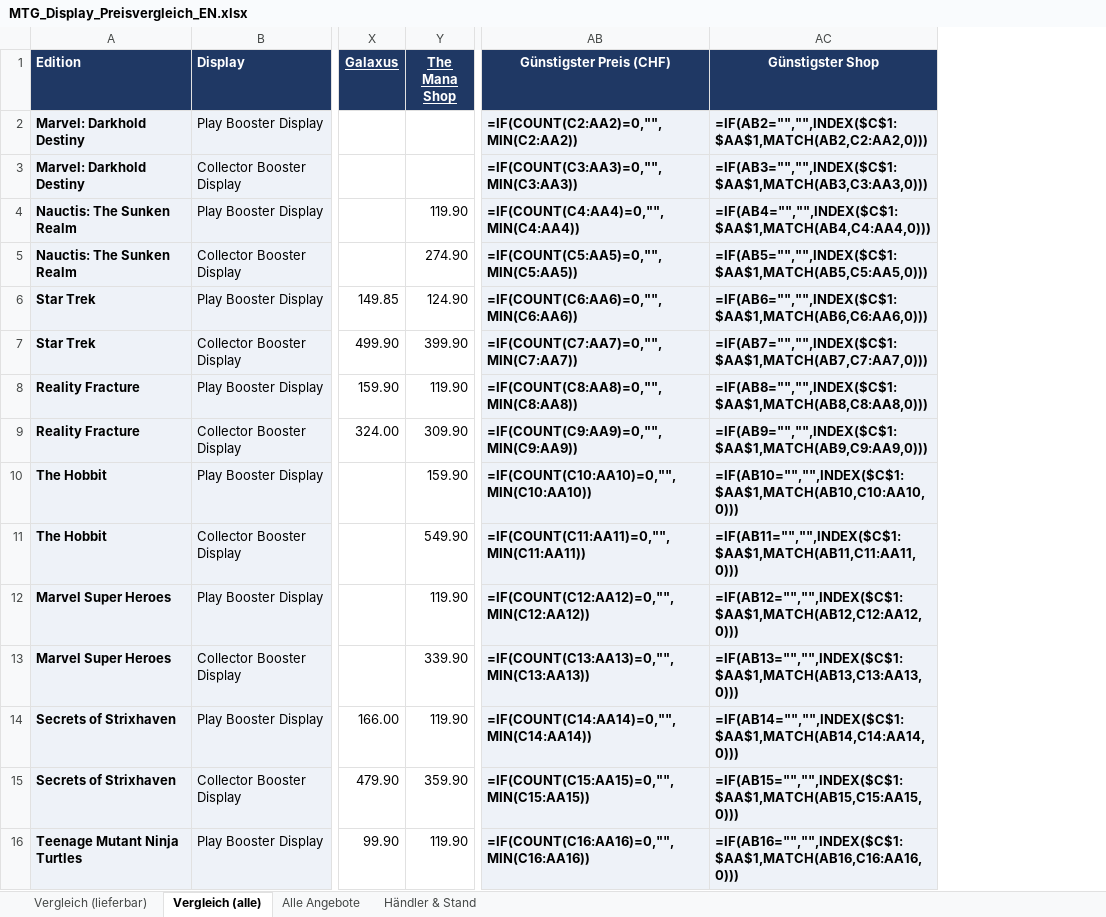
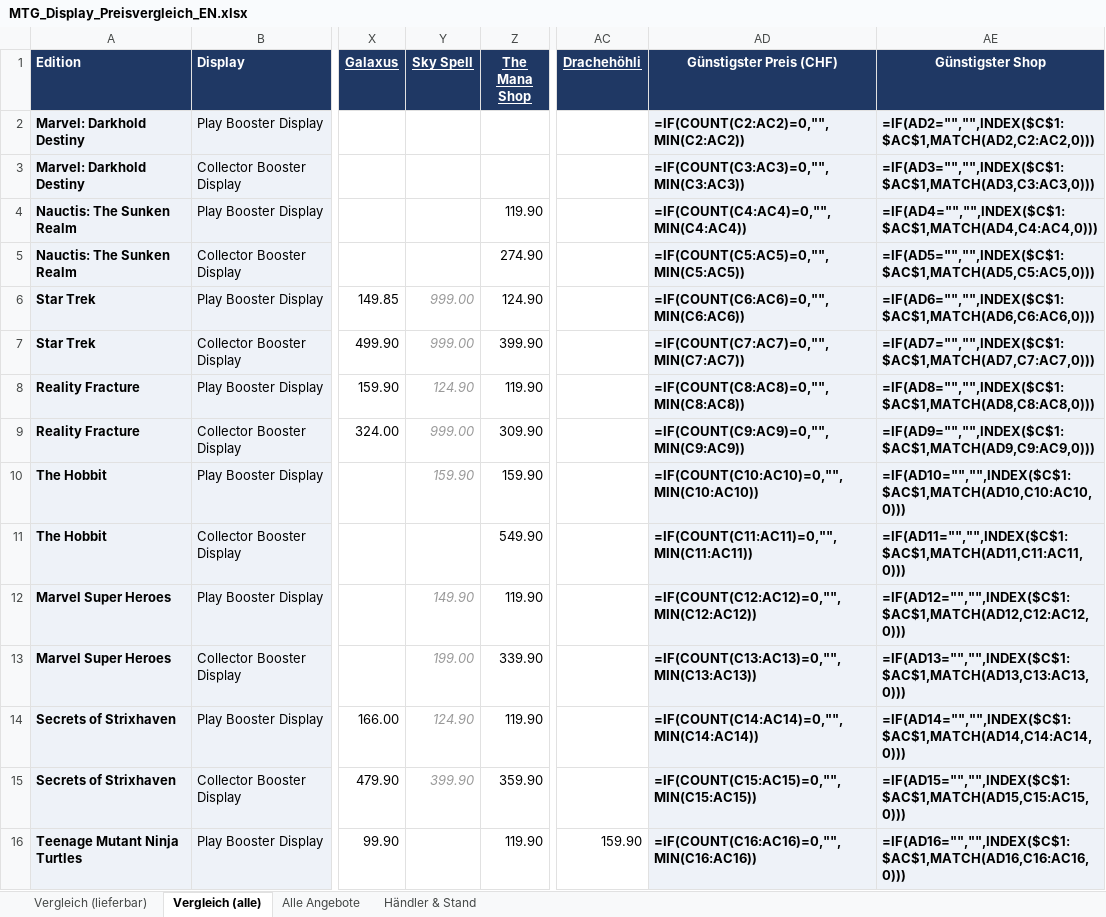
Before and after one commit to BEAR1nc/deckarchiv, an Excel workbook: shopping/MTG_Display_Preisvergleich_EN.xlsx, sheet Vergleich (alle), drawn as a sheet; only a part is shown, gaps mark what is left out; values as stored, in another font and other column widths than the file's, no borders; formulas without a stored value are shown as written; conditional formats not drawn; addresses are those after the commit; the diff covers the shown part only; the diff names each change by its address in the sheet, - before the commit and + after, or states it on an @@ line.

```diff
--- a/shopping/MTG_Display_Preisvergleich_EN.xlsx (sheet Vergleich (alle))
+++ b/shopping/MTG_Display_Preisvergleich_EN.xlsx (sheet Vergleich (alle))
+column Y (Sky Spell), rows 6-15: 999.00 | 999.00 | 124.90 | 999.00 | 159.90 |  | 149.90 | 199.00 | 124.90 | 399.90
+column AC (Drachehöhli), row 16: 159.90
-AD2 (Günstigster Preis (CHF)): =IF(COUNT(C2:AA2)=0,"",MIN(C2:AA2))
+AD2 (Günstigster Preis (CHF)): =IF(COUNT(C2:AC2)=0,"",MIN(C2:AC2))
-AE2 (Günstigster Shop): =IF(AB2="","",INDEX($C$1:$AA$1,MATCH(AB2,C2:AA2,0)))
+AE2 (Günstigster Shop): =IF(AD2="","",INDEX($C$1:$AC$1,MATCH(AD2,C2:AC2,0)))
-AD3 (Günstigster Preis (CHF)): =IF(COUNT(C3:AA3)=0,"",MIN(C3:AA3))
+AD3 (Günstigster Preis (CHF)): =IF(COUNT(C3:AC3)=0,"",MIN(C3:AC3))
-AE3 (Günstigster Shop): =IF(AB3="","",INDEX($C$1:$AA$1,MATCH(AB3,C3:AA3,0)))
+AE3 (Günstigster Shop): =IF(AD3="","",INDEX($C$1:$AC$1,MATCH(AD3,C3:AC3,0)))
-AD4 (Günstigster Preis (CHF)): =IF(COUNT(C4:AA4)=0,"",MIN(C4:AA4))
+AD4 (Günstigster Preis (CHF)): =IF(COUNT(C4:AC4)=0,"",MIN(C4:AC4))
-AE4 (Günstigster Shop): =IF(AB4="","",INDEX($C$1:$AA$1,MATCH(AB4,C4:AA4,0)))
+AE4 (Günstigster Shop): =IF(AD4="","",INDEX($C$1:$AC$1,MATCH(AD4,C4:AC4,0)))
-AD5 (Günstigster Preis (CHF)): =IF(COUNT(C5:AA5)=0,"",MIN(C5:AA5))
+AD5 (Günstigster Preis (CHF)): =IF(COUNT(C5:AC5)=0,"",MIN(C5:AC5))
-AE5 (Günstigster Shop): =IF(AB5="","",INDEX($C$1:$AA$1,MATCH(AB5,C5:AA5,0)))
+AE5 (Günstigster Shop): =IF(AD5="","",INDEX($C$1:$AC$1,MATCH(AD5,C5:AC5,0)))
-AD6 (Günstigster Preis (CHF)): =IF(COUNT(C6:AA6)=0,"",MIN(C6:AA6))
+AD6 (Günstigster Preis (CHF)): =IF(COUNT(C6:AC6)=0,"",MIN(C6:AC6))
-AE6 (Günstigster Shop): =IF(AB6="","",INDEX($C$1:$AA$1,MATCH(AB6,C6:AA6,0)))
+AE6 (Günstigster Shop): =IF(AD6="","",INDEX($C$1:$AC$1,MATCH(AD6,C6:AC6,0)))
-AD7 (Günstigster Preis (CHF)): =IF(COUNT(C7:AA7)=0,"",MIN(C7:AA7))
+AD7 (Günstigster Preis (CHF)): =IF(COUNT(C7:AC7)=0,"",MIN(C7:AC7))
-AE7 (Günstigster Shop): =IF(AB7="","",INDEX($C$1:$AA$1,MATCH(AB7,C7:AA7,0)))
+AE7 (Günstigster Shop): =IF(AD7="","",INDEX($C$1:$AC$1,MATCH(AD7,C7:AC7,0)))
-AD8 (Günstigster Preis (CHF)): =IF(COUNT(C8:AA8)=0,"",MIN(C8:AA8))
+AD8 (Günstigster Preis (CHF)): =IF(COUNT(C8:AC8)=0,"",MIN(C8:AC8))
-AE8 (Günstigster Shop): =IF(AB8="","",INDEX($C$1:$AA$1,MATCH(AB8,C8:AA8,0)))
+AE8 (Günstigster Shop): =IF(AD8="","",INDEX($C$1:$AC$1,MATCH(AD8,C8:AC8,0)))
-AD9 (Günstigster Preis (CHF)): =IF(COUNT(C9:AA9)=0,"",MIN(C9:AA9))
+AD9 (Günstigster Preis (CHF)): =IF(COUNT(C9:AC9)=0,"",MIN(C9:AC9))
-AE9 (Günstigster Shop): =IF(AB9="","",INDEX($C$1:$AA$1,MATCH(AB9,C9:AA9,0)))
+AE9 (Günstigster Shop): =IF(AD9="","",INDEX($C$1:$AC$1,MATCH(AD9,C9:AC9,0)))
-AD10 (Günstigster Preis (CHF)): =IF(COUNT(C10:AA10)=0,"",MIN(C10:AA10))
+AD10 (Günstigster Preis (CHF)): =IF(COUNT(C10:AC10)=0,"",MIN(C10:AC10))
-AE10 (Günstigster Shop): =IF(AB10="","",INDEX($C$1:$AA$1,MATCH(AB10,C10:AA10,0)))
+AE10 (Günstigster Shop): =IF(AD10="","",INDEX($C$1:$AC$1,MATCH(AD10,C10:AC10,0)))
-AD11 (Günstigster Preis (CHF)): =IF(COUNT(C11:AA11)=0,"",MIN(C11:AA11))
+AD11 (Günstigster Preis (CHF)): =IF(COUNT(C11:AC11)=0,"",MIN(C11:AC11))
-AE11 (Günstigster Shop): =IF(AB11="","",INDEX($C$1:$AA$1,MATCH(AB11,C11:AA11,0)))
+AE11 (Günstigster Shop): =IF(AD11="","",INDEX($C$1:$AC$1,MATCH(AD11,C11:AC11,0)))
-AD12 (Günstigster Preis (CHF)): =IF(COUNT(C12:AA12)=0,"",MIN(C12:AA12))
+AD12 (Günstigster Preis (CHF)): =IF(COUNT(C12:AC12)=0,"",MIN(C12:AC12))
-AE12 (Günstigster Shop): =IF(AB12="","",INDEX($C$1:$AA$1,MATCH(AB12,C12:AA12,0)))
+AE12 (Günstigster Shop): =IF(AD12="","",INDEX($C$1:$AC$1,MATCH(AD12,C12:AC12,0)))
-AD13 (Günstigster Preis (CHF)): =IF(COUNT(C13:AA13)=0,"",MIN(C13:AA13))
+AD13 (Günstigster Preis (CHF)): =IF(COUNT(C13:AC13)=0,"",MIN(C13:AC13))
-AE13 (Günstigster Shop): =IF(AB13="","",INDEX($C$1:$AA$1,MATCH(AB13,C13:AA13,0)))
+AE13 (Günstigster Shop): =IF(AD13="","",INDEX($C$1:$AC$1,MATCH(AD13,C13:AC13,0)))
-AD14 (Günstigster Preis (CHF)): =IF(COUNT(C14:AA14)=0,"",MIN(C14:AA14))
+AD14 (Günstigster Preis (CHF)): =IF(COUNT(C14:AC14)=0,"",MIN(C14:AC14))
-AE14 (Günstigster Shop): =IF(AB14="","",INDEX($C$1:$AA$1,MATCH(AB14,C14:AA14,0)))
+AE14 (Günstigster Shop): =IF(AD14="","",INDEX($C$1:$AC$1,MATCH(AD14,C14:AC14,0)))
-AD15 (Günstigster Preis (CHF)): =IF(COUNT(C15:AA15)=0,"",MIN(C15:AA15))
+AD15 (Günstigster Preis (CHF)): =IF(COUNT(C15:AC15)=0,"",MIN(C15:AC15))
-AE15 (Günstigster Shop): =IF(AB15="","",INDEX($C$1:$AA$1,MATCH(AB15,C15:AA15,0)))
+AE15 (Günstigster Shop): =IF(AD15="","",INDEX($C$1:$AC$1,MATCH(AD15,C15:AC15,0)))
-AD16 (Günstigster Preis (CHF)): =IF(COUNT(C16:AA16)=0,"",MIN(C16:AA16))
+AD16 (Günstigster Preis (CHF)): =IF(COUNT(C16:AC16)=0,"",MIN(C16:AC16))
-AE16 (Günstigster Shop): =IF(AB16="","",INDEX($C$1:$AA$1,MATCH(AB16,C16:AA16,0)))
+AE16 (Günstigster Shop): =IF(AD16="","",INDEX($C$1:$AC$1,MATCH(AD16,C16:AC16,0)))
```
Also changed, not shown: 159 edited cells elsewhere in this sheet, sheet Alle Angebote, sheet Vergleich (lieferbar), sheet Händler & Stand, 2 other files.
